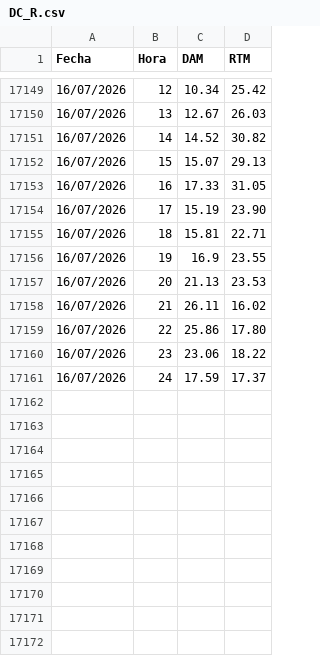
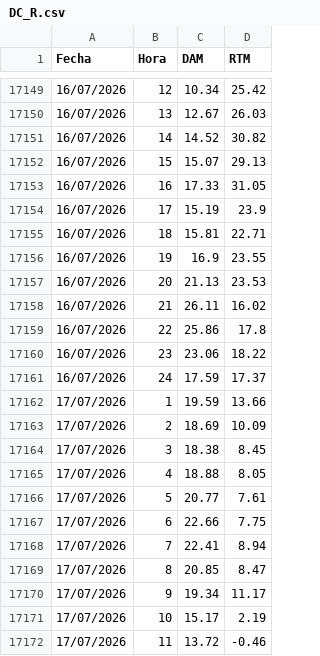
Before and after one commit to AlanSMX/Precios-ERCOT, a CSV file: DC_R.csv, drawn as a sheet; only a part is shown, gaps mark what is left out; the diff covers the shown part only.

```diff
--- a/DC_R.csv
+++ b/DC_R.csv
@@ -17153,3 +17153,3 @@ Fecha,Hora,DAM,RTM
 16/07/2026,16,17.33,31.05
-16/07/2026,17,15.19,23.90
+16/07/2026,17,15.19,23.9
 16/07/2026,18,15.81,22.71
@@ -17158,4 +17158,15 @@ Fecha,Hora,DAM,RTM
 16/07/2026,21,26.11,16.02
-16/07/2026,22,25.86,17.80
+16/07/2026,22,25.86,17.8
 16/07/2026,23,23.06,18.22
 16/07/2026,24,17.59,17.37
+17/07/2026,1,19.59,13.66
+17/07/2026,2,18.69,10.09
+17/07/2026,3,18.38,8.45
+17/07/2026,4,18.88,8.05
+17/07/2026,5,20.77,7.61
+17/07/2026,6,22.66,7.75
+17/07/2026,7,22.41,8.94
+17/07/2026,8,20.85,8.47
+17/07/2026,9,19.34,11.17
+17/07/2026,10,15.17,2.19
+17/07/2026,11,13.72,-0.46
```
Also changed, not shown: 13 added rows and 2 edited cells elsewhere in this file, DC_L.csv.
